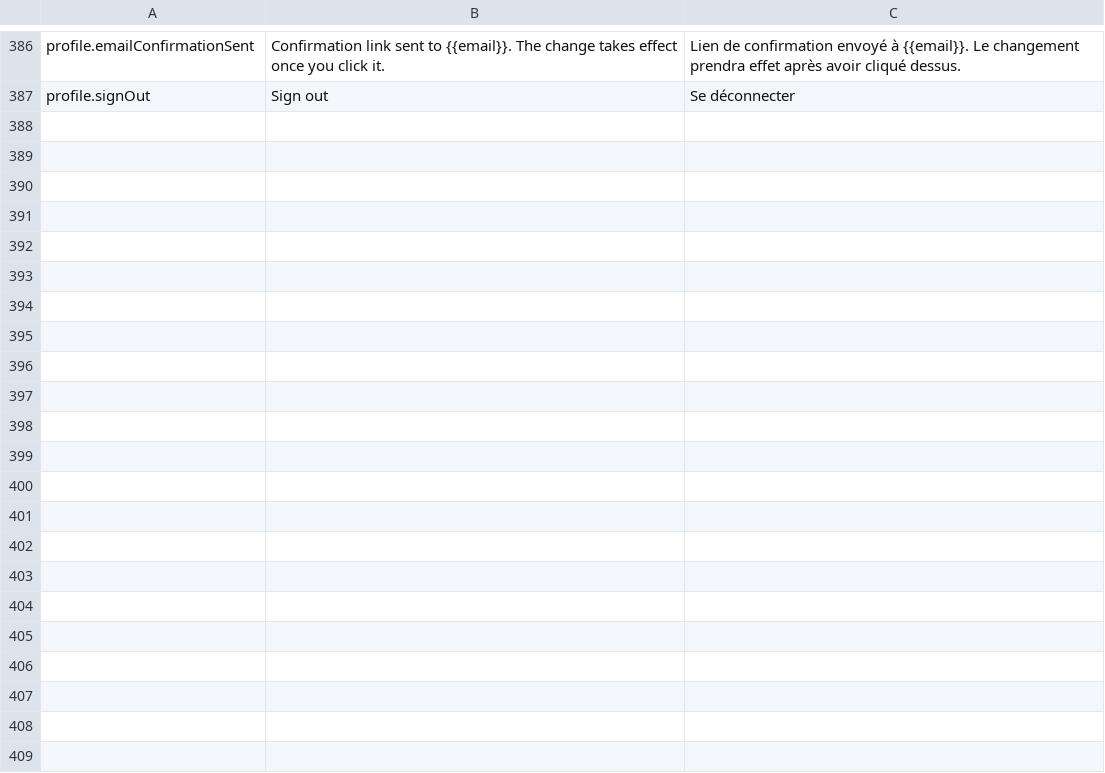
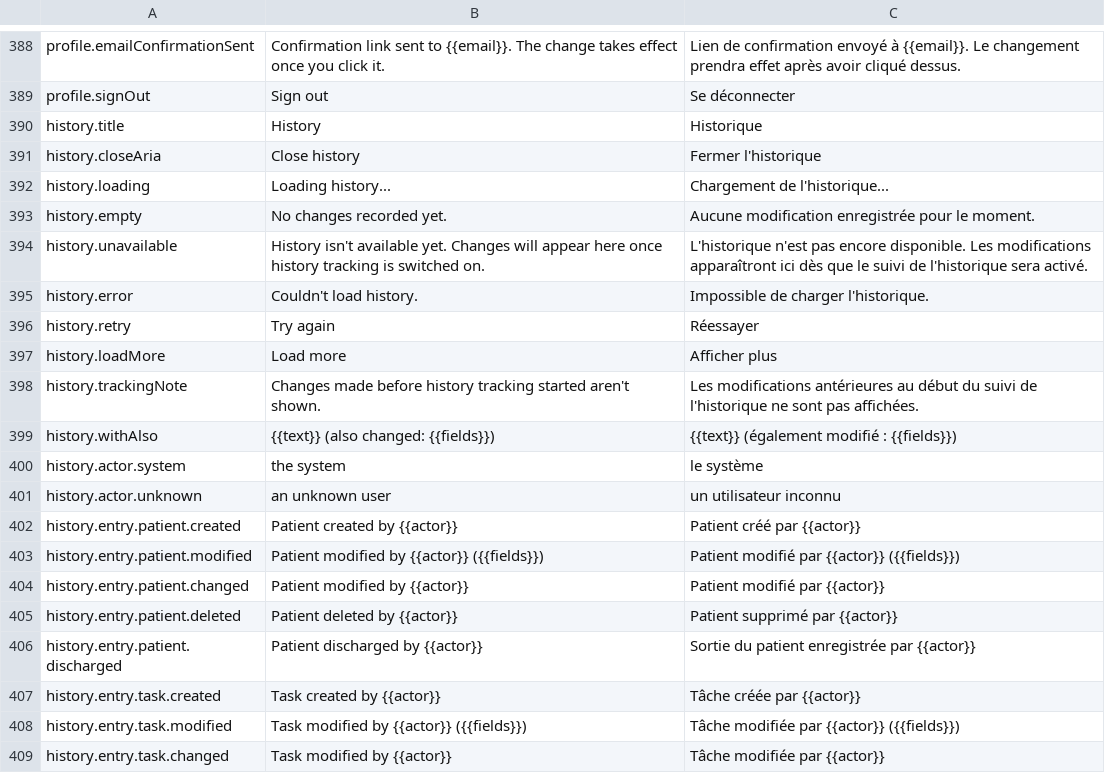
Before and after one commit to urbain1/noa, a CSV file: translations_review.csv, drawn as a sheet; only a part is shown, gaps mark what is left out; the diff covers the shown part only.

```diff
--- a/translations_review.csv
+++ b/translations_review.csv
@@ -411 +413,21 @@ profile.emailConfirmationSent,Confirmation link sent to {{email}}. The change ta
 profile.signOut,Sign out,Se déconnecter
+history.title,History,Historique
+history.closeAria,Close history,Fermer l'historique
+history.loading,Loading history...,Chargement de l'historique...
+history.empty,No changes recorded yet.,Aucune modification enregistrée pour le moment.
+history.unavailable,History isn't available yet. Changes will appear here once history tracking is switched on.,L'historique n'est pas encore disponible. Les modifications apparaîtront ici dès que le suivi de l'historique sera activé.
+history.error,Couldn't load history.,Impossible de charger l'historique.
+history.retry,Try again,Réessayer
+history.loadMore,Load more,Afficher plus
+history.trackingNote,Changes made before history tracking started aren't shown.,Les modifications antérieures au début du suivi de l'historique ne sont pas affichées.
+history.withAlso,{{text}} (also changed: {{fields}}),{{text}} (également modifié : {{fields}})
+history.actor.system,the system,le système
+history.actor.unknown,an unknown user,un utilisateur inconnu
+history.entry.patient.created,Patient created by {{actor}},Patient créé par {{actor}}
+history.entry.patient.modified,Patient modified by {{actor}} ({{fields}}),Patient modifié par {{actor}} ({{fields}})
+history.entry.patient.changed,Patient modified by {{actor}},Patient modifié par {{actor}}
+history.entry.patient.deleted,Patient deleted by {{actor}},Patient supprimé par {{actor}}
+history.entry.patient.discharged,Patient discharged by {{actor}},Sortie du patient enregistrée par {{actor}}
+history.entry.task.created,Task created by {{actor}},Tâche créée par {{actor}}
+history.entry.task.modified,Task modified by {{actor}} ({{fields}}),Tâche modifiée par {{actor}} ({{fields}})
+history.entry.task.changed,Task modified by {{actor}},Tâche modifiée par {{actor}}
```
Also changed, not shown: 40 added rows and 1 edited cell elsewhere in this file, 10 other files.
